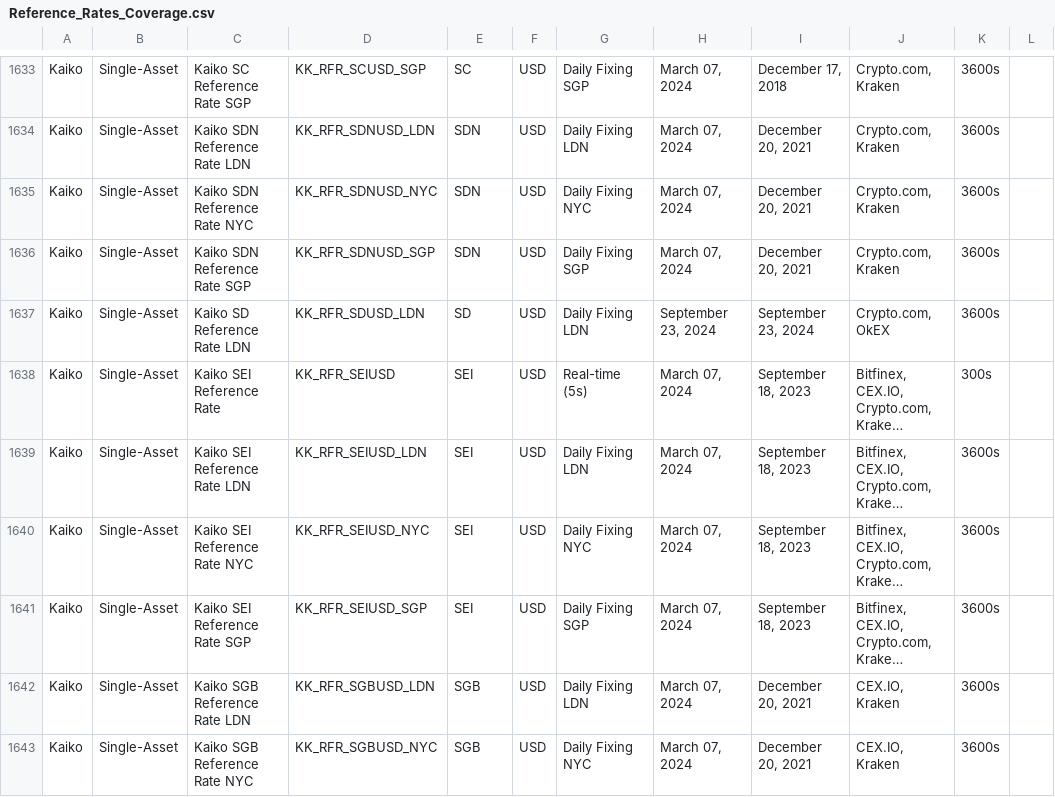
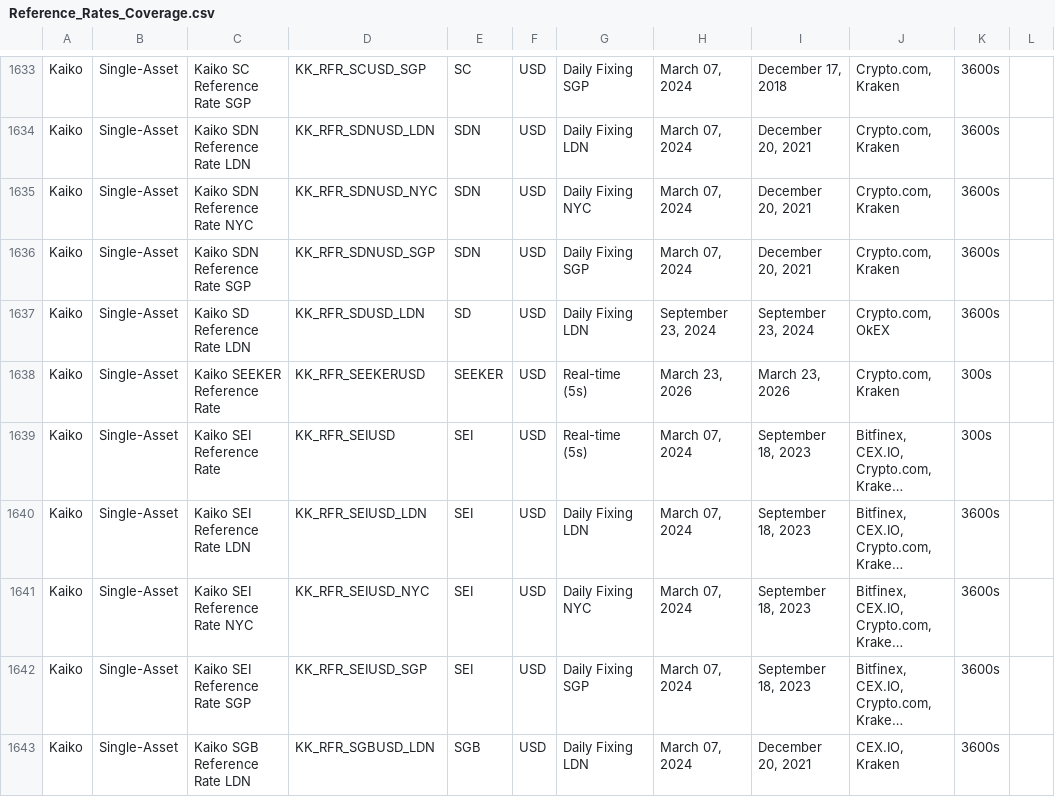
Before and after one commit to rdavill/kaiko_indices_coverage, a CSV file: Reference_Rates_Coverage.csv, drawn as a sheet; only a part is shown, gaps mark what is left out; the shorter side is filled out with more unchanged rows; long unchanged cells end in …; the diff names each change by its address in the sheet, - before the commit and + after, or states it on an @@ line.

```diff
--- a/Reference_Rates_Coverage.csv
+++ b/Reference_Rates_Coverage.csv
+row 1638: Kaiko | Single-Asset | Kaiko SEEKER Reference Rate | KK_RFR_SEEKERUSD | SEEKER | USD | Real-time (5s) | March 23, 2026 | March 23, 2026 | Crypto.com, Kraken | 300s
```
